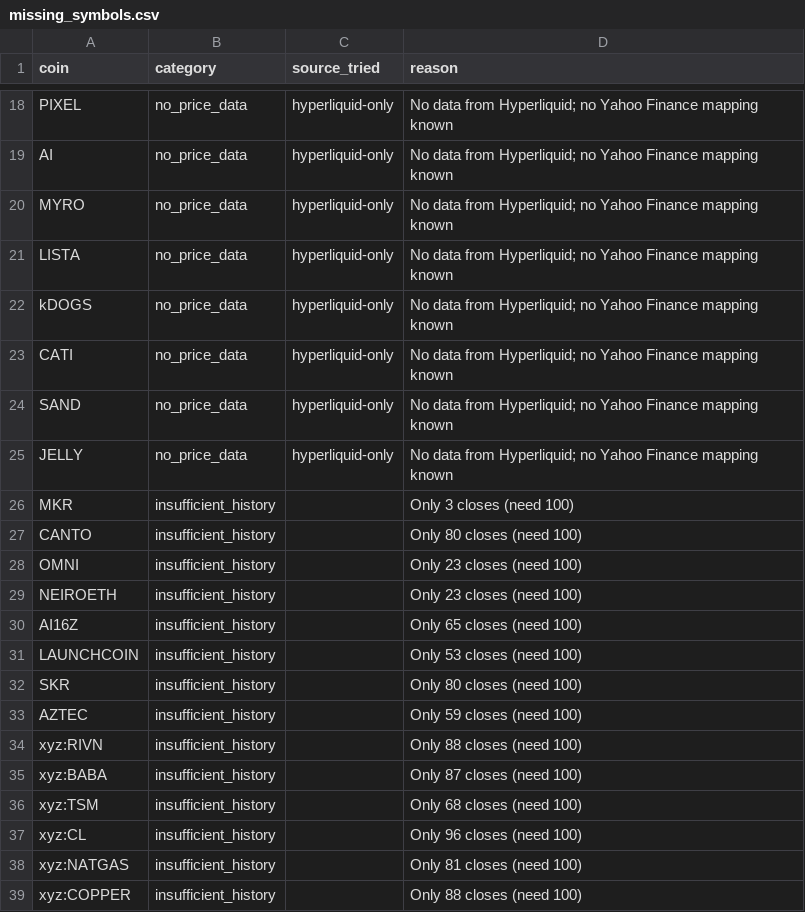
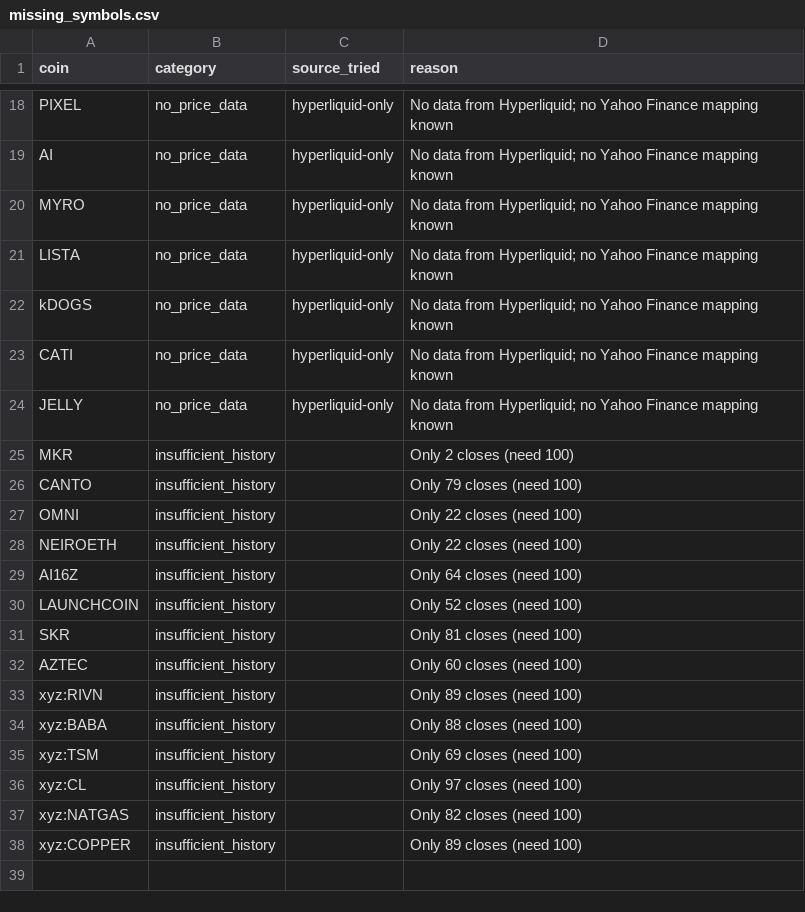
Before and after one commit to akiforge-lab/hyperliquid-momentum-scanner, a CSV file: output/missing_symbols.csv, drawn as a sheet; only a part is shown, gaps mark what is left out.

```diff
--- a/output/missing_symbols.csv
+++ b/output/missing_symbols.csv
@@ -23,17 +23,16 @@ kDOGS,no_price_data,hyperliquid-only,No data from Hyperliquid; no Yahoo Finance
 CATI,no_price_data,hyperliquid-only,No data from Hyperliquid; no Yahoo Finance mapping known
-SAND,no_price_data,hyperliquid-only,No data from Hyperliquid; no Yahoo Finance mapping known
 JELLY,no_price_data,hyperliquid-only,No data from Hyperliquid; no Yahoo Finance mapping known
-MKR,insufficient_history,,Only 3 closes (need 100)
-CANTO,insufficient_history,,Only 80 closes (need 100)
-OMNI,insufficient_history,,Only 23 closes (need 100)
-NEIROETH,insufficient_history,,Only 23 closes (need 100)
-AI16Z,insufficient_history,,Only 65 closes (need 100)
-LAUNCHCOIN,insufficient_history,,Only 53 closes (need 100)
-SKR,insufficient_history,,Only 80 closes (need 100)
-AZTEC,insufficient_history,,Only 59 closes (need 100)
-xyz:RIVN,insufficient_history,,Only 88 closes (need 100)
-xyz:BABA,insufficient_history,,Only 87 closes (need 100)
-xyz:TSM,insufficient_history,,Only 68 closes (need 100)
-xyz:CL,insufficient_history,,Only 96 closes (need 100)
-xyz:NATGAS,insufficient_history,,Only 81 closes (need 100)
-xyz:COPPER,insufficient_history,,Only 88 closes (need 100)
+MKR,insufficient_history,,Only 2 closes (need 100)
+CANTO,insufficient_history,,Only 79 closes (need 100)
+OMNI,insufficient_history,,Only 22 closes (need 100)
+NEIROETH,insufficient_history,,Only 22 closes (need 100)
+AI16Z,insufficient_history,,Only 64 closes (need 100)
+LAUNCHCOIN,insufficient_history,,Only 52 closes (need 100)
+SKR,insufficient_history,,Only 81 closes (need 100)
+AZTEC,insufficient_history,,Only 60 closes (need 100)
+xyz:RIVN,insufficient_history,,Only 89 closes (need 100)
+xyz:BABA,insufficient_history,,Only 88 closes (need 100)
+xyz:TSM,insufficient_history,,Only 69 closes (need 100)
+xyz:CL,insufficient_history,,Only 97 closes (need 100)
+xyz:NATGAS,insufficient_history,,Only 82 closes (need 100)
+xyz:COPPER,insufficient_history,,Only 89 closes (need 100)
```
Also changed, not shown: output/all_rankings.csv, output/pair_momentum.csv, 7 other files.
